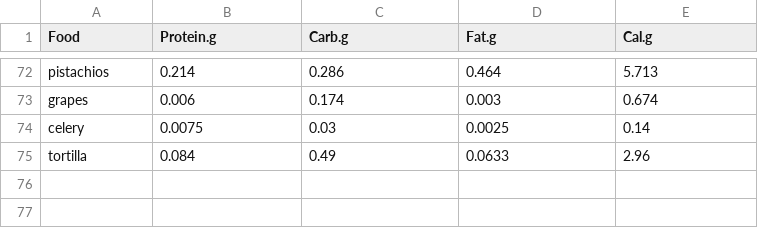
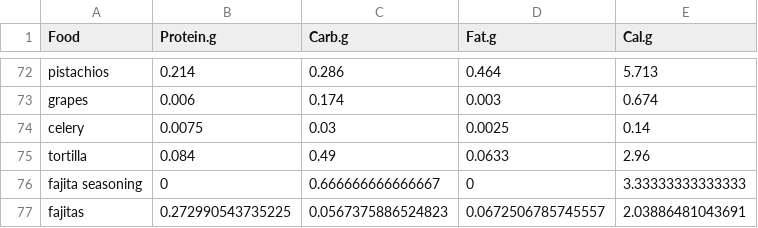
Before and after one commit to XiM3RA/Fitness-Tracker-Rscript, a CSV file: DATA/Ingredients.csv, drawn as a sheet; only a part is shown, gaps mark what is left out; the diff names each change by its address in the sheet, - before the commit and + after, or states it on an @@ line.

```diff
--- a/DATA/Ingredients.csv
+++ b/DATA/Ingredients.csv
+row 76: fajita seasoning | 0 | 0.666666666666667 | 0 | 3.33333333333333
+row 77: fajitas | 0.272990543735225 | 0.0567375886524823 | 0.0672506785745557 | 2.03886481043691
```
Also changed, not shown: 3 other files.
